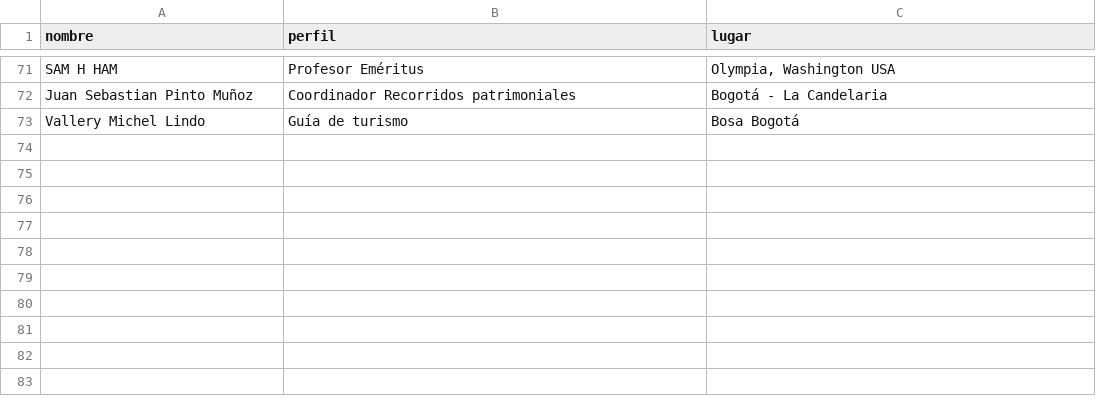
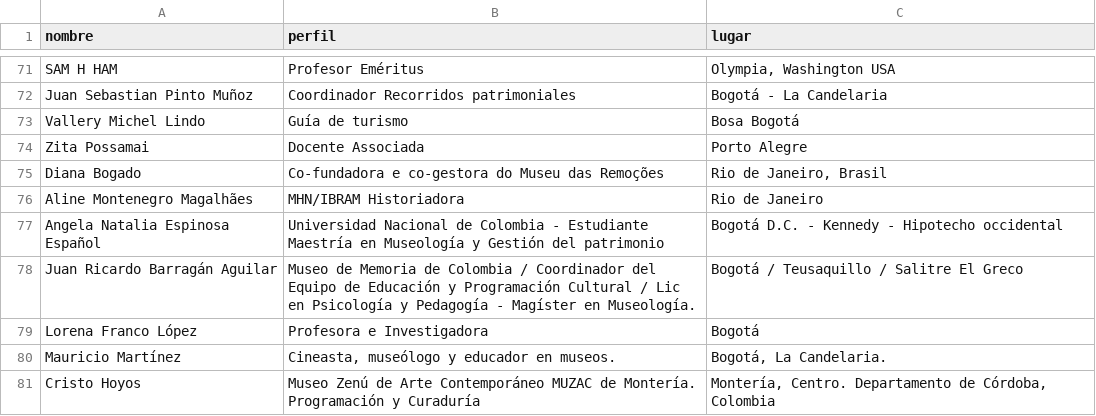
Before and after one commit to alianzacolombianademuseos/paginaweb, a CSV file: _data/firmas.csv, drawn as a sheet; only a part is shown, gaps mark what is left out; the diff names each change by its address in the sheet, - before the commit and + after, or states it on an @@ line.

Commit message:
Add files via upload

```diff
--- a/_data/firmas.csv
+++ b/_data/firmas.csv
+row 74: Zita Possamai | Docente Associada | Porto Alegre
+row 75: Diana Bogado | Co-fundadora e co-gestora do Museu das Remoções | Rio de Janeiro, Brasil
+row 76: Aline Montenegro Magalhães | MHN/IBRAM Historiadora | Rio de Janeiro
+row 77: Angela Natalia Espinosa Español | Universidad Nacional de Colombia - Estudiante Maestría en Museología y Gestión del patrimonio | Bogotá D.C. - Kennedy - Hipotecho occidental
+row 78: Juan Ricardo Barragán Aguilar | Museo de Memoria de Colombia / Coordinador del Equipo de Educación y Programación Cultural / Lic en Psicología y Pedagogía - Magíster en Museología. | Bogotá / Teusaquillo / Salitre El Greco
+row 79: Lorena Franco López | Profesora e Investigadora | Bogotá
+row 80: Mauricio Martínez | Cineasta, museólogo y educador en museos. | Bogotá, La Candelaria.
+row 81: Cristo Hoyos | Museo Zenú de Arte Contemporáneo MUZAC de Montería. Programación y Curaduría | Montería, Centro. Departamento de Córdoba, Colombia
```
